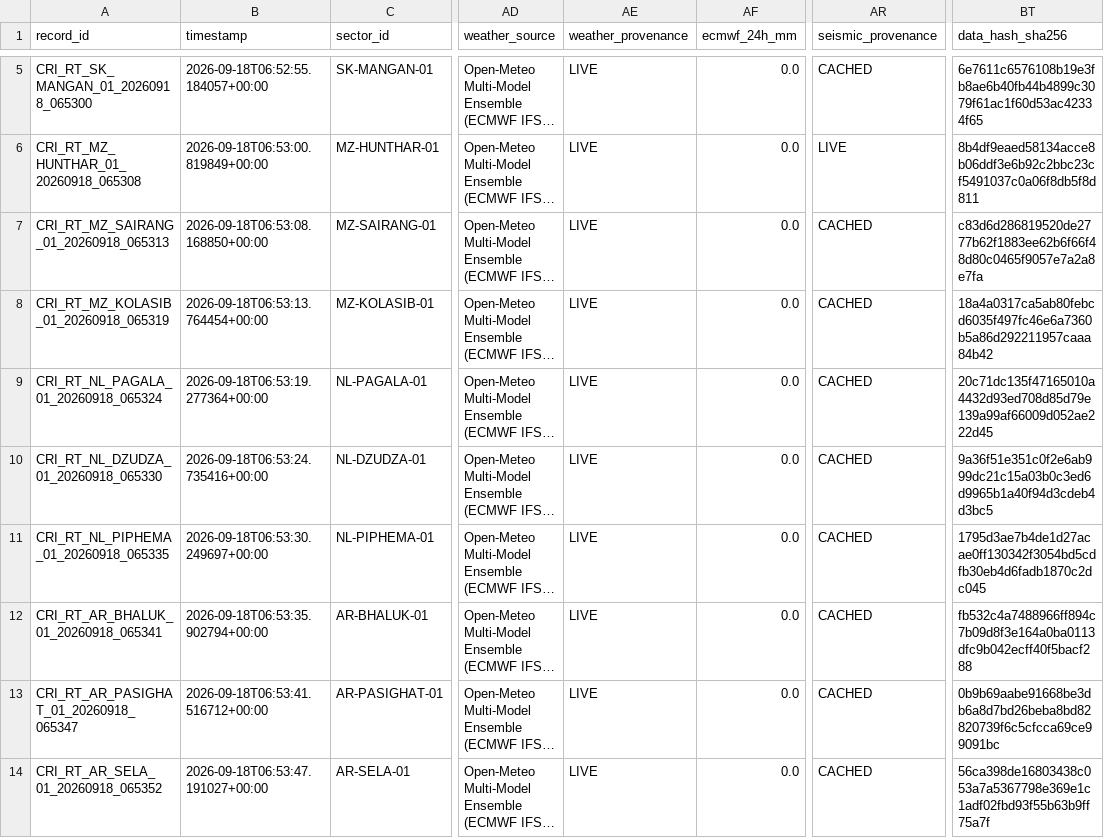
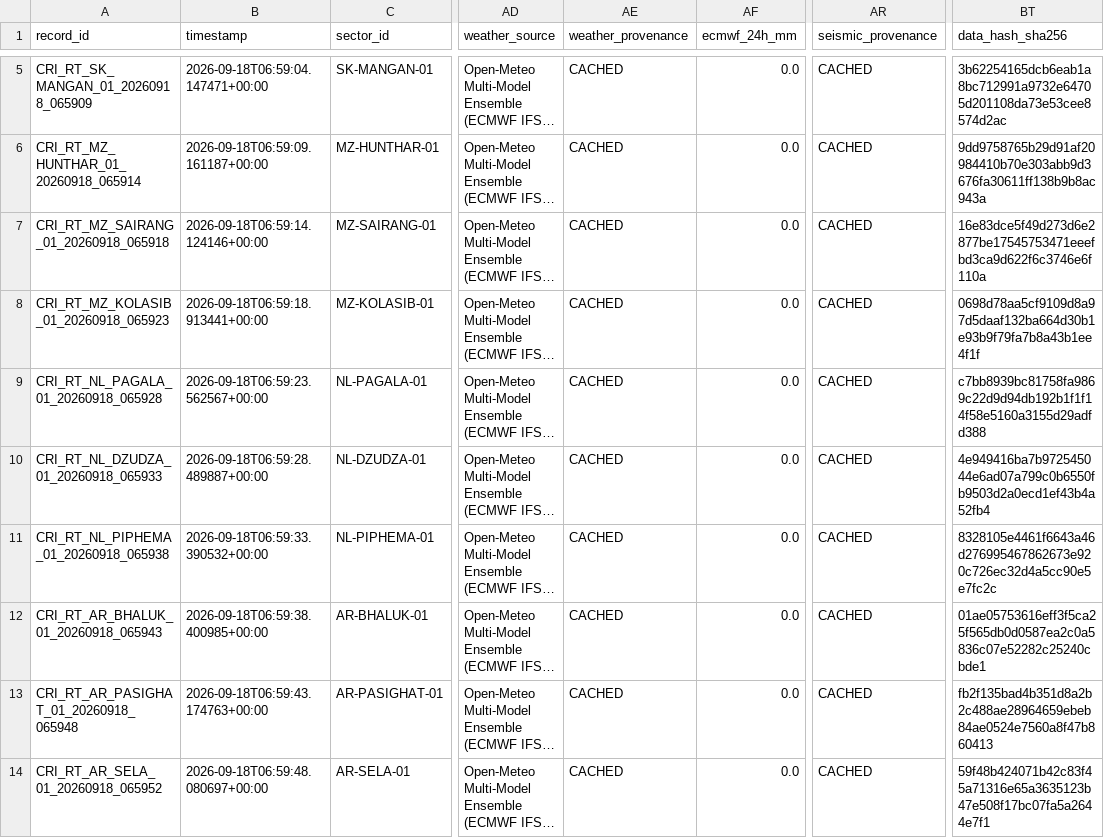
Before and after one commit to dimpu-sashank2008/parvatnetra, a CSV file: data/realtime/realtime_cri_dataset.csv, drawn as a sheet; only a part is shown, gaps mark what is left out; long unchanged cells end in …; the diff covers the shown part only; the diff names each change by its address in the sheet, - before the commit and + after, or states it on an @@ line.

```diff
--- a/data/realtime/realtime_cri_dataset.csv
+++ b/data/realtime/realtime_cri_dataset.csv
-A5 (record_id): CRI_RT_SK_MANGAN_01_20260918_065300
+A5 (record_id): CRI_RT_SK_MANGAN_01_20260918_065909
-B5 (timestamp): 2026-09-18T06:52:55.184057+00:00
+B5 (timestamp): 2026-09-18T06:59:04.147471+00:00
-AE5:AE14 (weather_provenance): LIVE
+AE5:AE14 (weather_provenance): CACHED
-BT5 (data_hash_sha256): 6e7611c6576108b19e3fb8ae6b40fb44b4899c3079f61ac1f60d53ac42334f65
+BT5 (data_hash_sha256): 3b62254165dcb6eab1a8bc712991a9732e64705d201108da73e53cee8574d2ac
-A6 (record_id): CRI_RT_MZ_HUNTHAR_01_20260918_065308
+A6 (record_id): CRI_RT_MZ_HUNTHAR_01_20260918_065914
-B6 (timestamp): 2026-09-18T06:53:00.819849+00:00
+B6 (timestamp): 2026-09-18T06:59:09.161187+00:00
-AR6 (seismic_provenance): LIVE
+AR6 (seismic_provenance): CACHED
-BT6 (data_hash_sha256): 8b4df9eaed58134acce8b06ddf3e6b92c2bbc23cf5491037c0a06f8db5f8d811
+BT6 (data_hash_sha256): 9dd9758765b29d91af20984410b70e303abb9d3676fa30611ff138b9b8ac943a
-A7 (record_id): CRI_RT_MZ_SAIRANG_01_20260918_065313
+A7 (record_id): CRI_RT_MZ_SAIRANG_01_20260918_065918
-B7 (timestamp): 2026-09-18T06:53:08.168850+00:00
+B7 (timestamp): 2026-09-18T06:59:14.124146+00:00
-BT7 (data_hash_sha256): c83d6d286819520de2777b62f1883ee62b6f66f48d80c0465f9057e7a2a8e7fa
+BT7 (data_hash_sha256): 16e83dce5f49d273d6e2877be17545753471eeefbd3ca9d622f6c3746e6f110a
-A8 (record_id): CRI_RT_MZ_KOLASIB_01_20260918_065319
+A8 (record_id): CRI_RT_MZ_KOLASIB_01_20260918_065923
-B8 (timestamp): 2026-09-18T06:53:13.764454+00:00
+B8 (timestamp): 2026-09-18T06:59:18.913441+00:00
-BT8 (data_hash_sha256): 18a4a0317ca5ab80febcd6035f497fc46e6a7360b5a86d292211957caaa84b42
+BT8 (data_hash_sha256): 0698d78aa5cf9109d8a97d5daaf132ba664d30b1e93b9f79fa7b8a43b1ee4f1f
-A9 (record_id): CRI_RT_NL_PAGALA_01_20260918_065324
+A9 (record_id): CRI_RT_NL_PAGALA_01_20260918_065928
-B9 (timestamp): 2026-09-18T06:53:19.277364+00:00
+B9 (timestamp): 2026-09-18T06:59:23.562567+00:00
-BT9 (data_hash_sha256): 20c71dc135f47165010a4432d93ed708d85d79e139a99af66009d052ae222d45
+BT9 (data_hash_sha256): c7bb8939bc81758fa9869c22d9d94db192b1f1f14f58e5160a3155d29adfd388
-A10 (record_id): CRI_RT_NL_DZUDZA_01_20260918_065330
+A10 (record_id): CRI_RT_NL_DZUDZA_01_20260918_065933
-B10 (timestamp): 2026-09-18T06:53:24.735416+00:00
+B10 (timestamp): 2026-09-18T06:59:28.489887+00:00
-BT10 (data_hash_sha256): 9a36f51e351c0f2e6ab999dc21c15a03b0c3ed6d9965b1a40f94d3cdeb4d3bc5
+BT10 (data_hash_sha256): 4e949416ba7b972545044e6ad07a799c0b6550fb9503d2a0ecd1ef43b4a52fb4
-A11 (record_id): CRI_RT_NL_PIPHEMA_01_20260918_065335
+A11 (record_id): CRI_RT_NL_PIPHEMA_01_20260918_065938
-B11 (timestamp): 2026-09-18T06:53:30.249697+00:00
+B11 (timestamp): 2026-09-18T06:59:33.390532+00:00
-BT11 (data_hash_sha256): 1795d3ae7b4de1d27acae0ff130342f3054bd5cdfb30eb4d6fadb1870c2dc045
+BT11 (data_hash_sha256): 8328105e4461f6643a46d276995467862673e920c726ec32d4a5cc90e5e7fc2c
-A12 (record_id): CRI_RT_AR_BHALUK_01_20260918_065341
+A12 (record_id): CRI_RT_AR_BHALUK_01_20260918_065943
-B12 (timestamp): 2026-09-18T06:53:35.902794+00:00
+B12 (timestamp): 2026-09-18T06:59:38.400985+00:00
-BT12 (data_hash_sha256): fb532c4a7488966ff894c7b09d8f3e164a0ba0113dfc9b042ecff40f5bacf288
+BT12 (data_hash_sha256): 01ae05753616eff3f5ca25f565db0d0587ea2c0a5836c07e52282c25240cbde1
-A13 (record_id): CRI_RT_AR_PASIGHAT_01_20260918_065347
+A13 (record_id): CRI_RT_AR_PASIGHAT_01_20260918_065948
-B13 (timestamp): 2026-09-18T06:53:41.516712+00:00
+B13 (timestamp): 2026-09-18T06:59:43.174763+00:00
-BT13 (data_hash_sha256): 0b9b69aabe91668be3db6a8d7bd26beba8bd82820739f6c5cfcca69ce99091bc
+BT13 (data_hash_sha256): fb2f135bad4b351d8a2b2c488ae28964659ebeb84ae0524e7560a8f47b860413
-A14 (record_id): CRI_RT_AR_SELA_01_20260918_065352
+A14 (record_id): CRI_RT_AR_SELA_01_20260918_065952
-B14 (timestamp): 2026-09-18T06:53:47.191027+00:00
+B14 (timestamp): 2026-09-18T06:59:48.080697+00:00
-BT14 (data_hash_sha256): 56ca398de16803438c053a7a5367798e369e1c1adf02fbd93f55b63b9ff75a7f
+BT14 (data_hash_sha256): 59f48b424071b42c83f45a71316e65a3635123b47e508f17bc07fa5a2644e7f1
```
Also changed, not shown: 78 edited cells elsewhere in this file, 6 other files.
